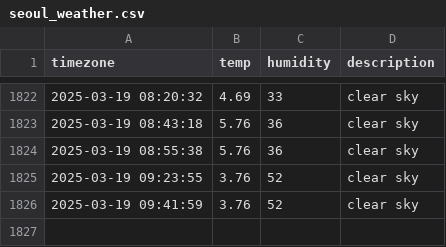
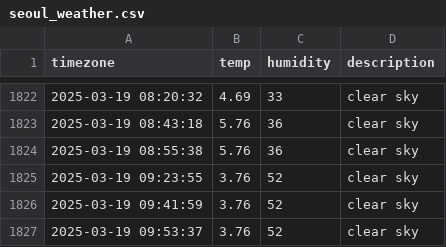
Before and after one commit to parkdohyeon0428/seoul_weather, a CSV file: seoul_weather.csv, drawn as a sheet; only a part is shown, gaps mark what is left out; the diff names each change by its address in the sheet, - before the commit and + after, or states it on an @@ line.

```diff
--- a/seoul_weather.csv
+++ b/seoul_weather.csv
+row 1827: 2025-03-19 09:53:37 | 3.76 | 52 | clear sky
```
